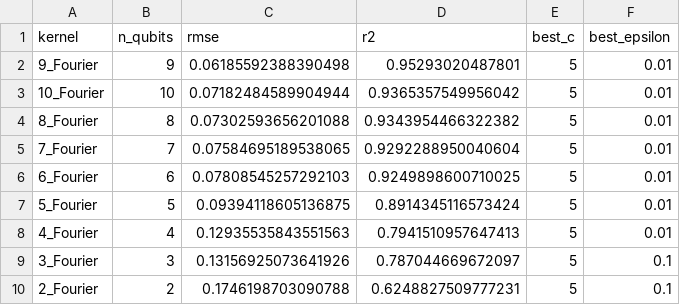
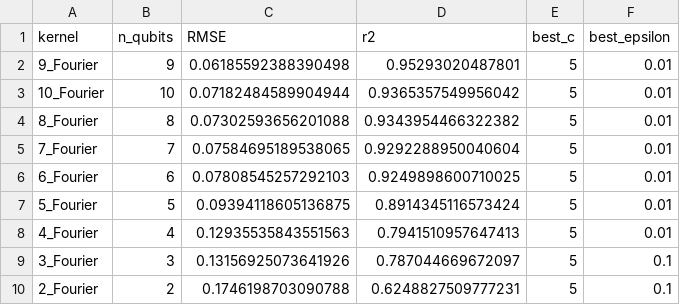
Before and after one commit to gddeazevedo/rgpe, a CSV file: results/experiment_15_v3/fourier_experiment_results.csv, drawn as a sheet.

Commit message:
Update experiment results and visualizations
- Updated binary images for combined results and subplots in experiment 15.
- Modified CSV headers in 'fourier_experiment_results.csv' and 'simple_experiment_results.csv' to capitalize 'RMSE'.

```diff
--- a/results/experiment_15_v3/fourier_experiment_results.csv
+++ b/results/experiment_15_v3/fourier_experiment_results.csv
@@ -1,2 +1,2 @@
-kernel,n_qubits,rmse,r2,best_c,best_epsilon
+kernel,n_qubits,RMSE,r2,best_c,best_epsilon
 9_Fourier,9,0.06185592388390498,0.95293020487801,5,0.01
```
Also changed, not shown: results/experiment_15_v3/simple_experiment_results.csv, 3 other files.
